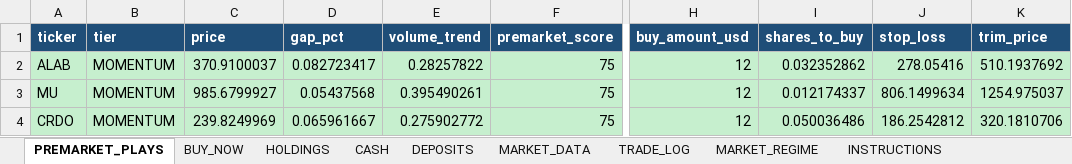
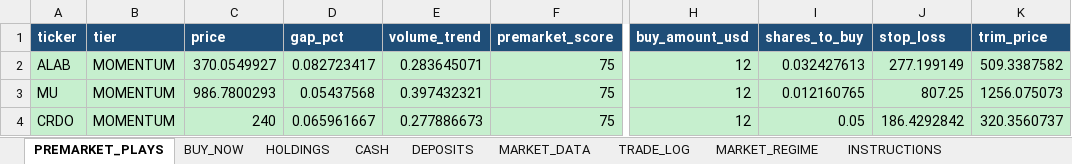
Before and after one commit to nicklc14/trading-engine-v2, an Excel workbook: output/trading_summary.xlsx, sheet PREMARKET_PLAYS, drawn as a sheet; only a part is shown, gaps mark what is left out; values as stored, in another font and other column widths than the file's, no borders; the diff names each change by its address in the sheet, - before the commit and + after, or states it on an @@ line.

```diff
--- a/output/trading_summary.xlsx (sheet PREMARKET_PLAYS)
+++ b/output/trading_summary.xlsx (sheet PREMARKET_PLAYS)
-C2 (price): 370.9100037
+C2 (price): 370.0549927
-E2 (volume_trend): 0.28257822
+E2 (volume_trend): 0.283645071
-I2 (shares_to_buy): 0.032352862
+I2 (shares_to_buy): 0.032427613
-J2 (stop_loss): 278.05416
+J2 (stop_loss): 277.199149
-K2 (trim_price): 510.1937692
+K2 (trim_price): 509.3387582
-C3 (price): 985.6799927
+C3 (price): 986.7800293
-E3 (volume_trend): 0.395490261
+E3 (volume_trend): 0.397432321
-I3 (shares_to_buy): 0.012174337
+I3 (shares_to_buy): 0.012160765
-J3 (stop_loss): 806.1499634
+J3 (stop_loss): 807.25
-K3 (trim_price): 1254.975037
+K3 (trim_price): 1256.075073
-C4 (price): 239.8249969
+C4 (price): 240
-E4 (volume_trend): 0.275902772
+E4 (volume_trend): 0.277886673
-I4 (shares_to_buy): 0.050036486
+I4 (shares_to_buy): 0.05
-J4 (stop_loss): 186.2542812
+J4 (stop_loss): 186.4292842
-K4 (trim_price): 320.1810706
+K4 (trim_price): 320.3560737
```
Also changed, not shown: sheet MARKET_DATA, sheet BUY_NOW, sheet HOLDINGS, 4 other files.
